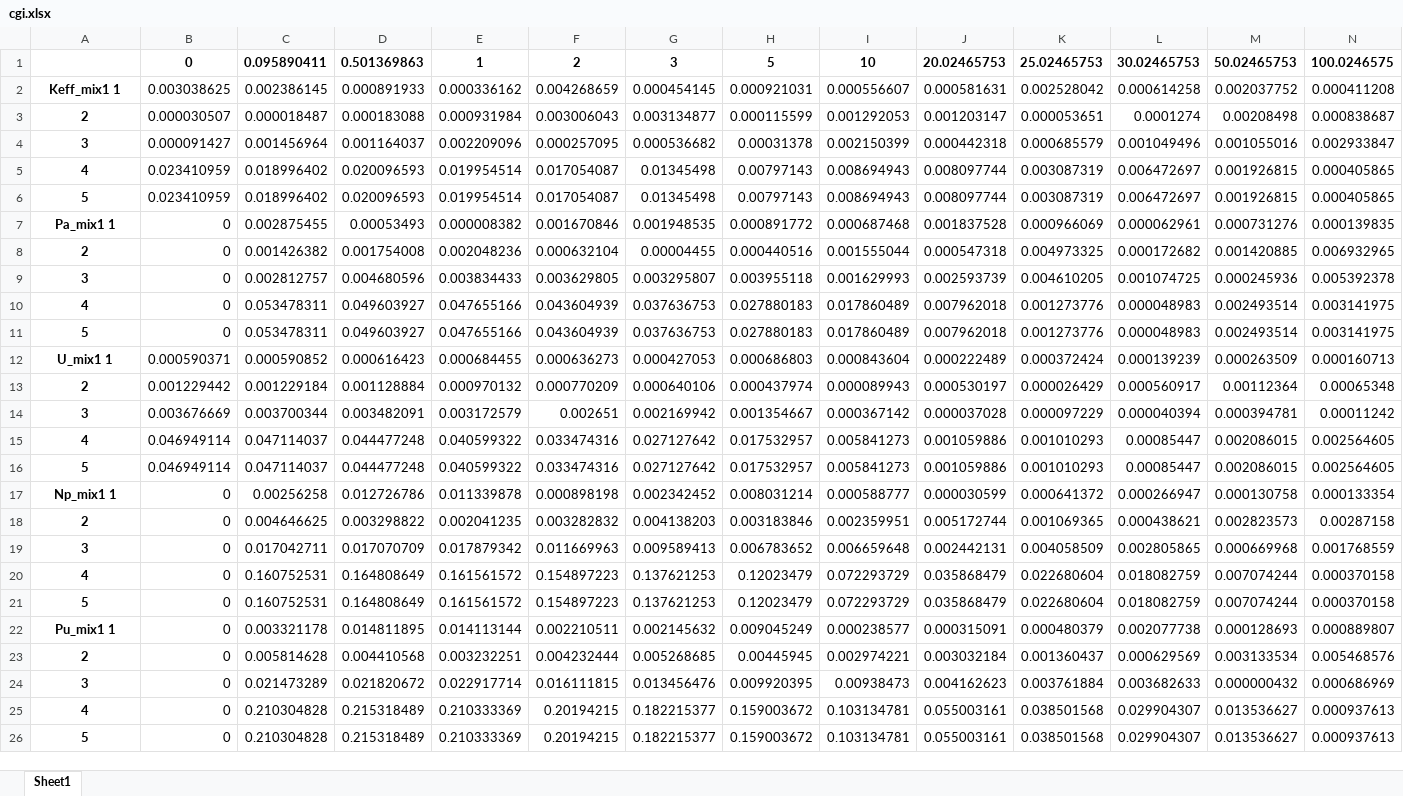
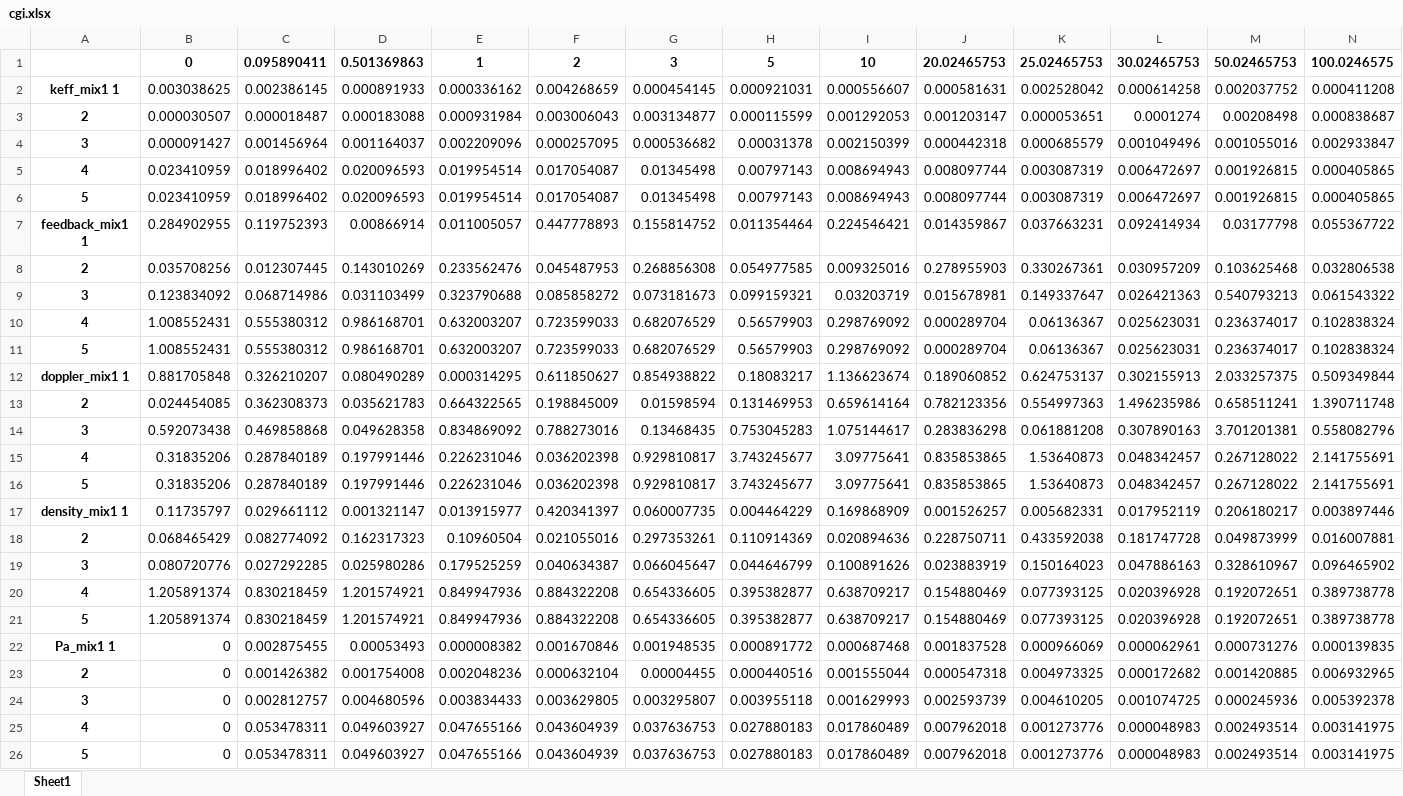
Before and after one commit to felipercr/git_cgi, an Excel workbook: cgi.xlsx, sheet Sheet1, drawn as a sheet; only a part is shown; the shorter side is filled out with more unchanged rows; values as stored, in another font and other column widths than the file's, no borders; rows hold the shown columns only; the diff names each change by its address in the sheet, - before the commit and + after, or states it on an @@ line.

Commit message:
Feedback coefficient added

```diff
--- a/cgi.xlsx (sheet Sheet1)
+++ b/cgi.xlsx (sheet Sheet1)
-A2: Keff_mix1 1
+A2: keff_mix1 1
+row 7: feedback_mix1 1 | 0.284902955 | 0.119752393 | 0.00866914 | 0.011005057 | 0.447778893 | 0.155814752 | 0.011354464 | 0.224546421 | 0.014359867 | 0.037663231 | 0.092414934 | 0.03177798 | 0.055367722
+row 8: 2 | 0.035708256 | 0.012307445 | 0.143010269 | 0.233562476 | 0.045487953 | 0.268856308 | 0.054977585 | 0.009325016 | 0.278955903 | 0.330267361 | 0.030957209 | 0.103625468 | 0.032806538
+row 9: 3 | 0.123834092 | 0.068714986 | 0.031103499 | 0.323790688 | 0.085858272 | 0.073181673 | 0.099159321 | 0.03203719 | 0.015678981 | 0.149337647 | 0.026421363 | 0.540793213 | 0.061543322
+row 10: 4 | 1.008552431 | 0.555380312 | 0.986168701 | 0.632003207 | 0.723599033 | 0.682076529 | 0.56579903 | 0.298769092 | 0.000289704 | 0.06136367 | 0.025623031 | 0.236374017 | 0.102838324
+row 11: 5 | 1.008552431 | 0.555380312 | 0.986168701 | 0.632003207 | 0.723599033 | 0.682076529 | 0.56579903 | 0.298769092 | 0.000289704 | 0.06136367 | 0.025623031 | 0.236374017 | 0.102838324
+row 12: doppler_mix1 1 | 0.881705848 | 0.326210207 | 0.080490289 | 0.000314295 | 0.611850627 | 0.854938822 | 0.18083217 | 1.136623674 | 0.189060852 | 0.624753137 | 0.302155913 | 2.033257375 | 0.509349844
+row 13: 2 | 0.024454085 | 0.362308373 | 0.035621783 | 0.664322565 | 0.198845009 | 0.01598594 | 0.131469953 | 0.659614164 | 0.782123356 | 0.554997363 | 1.496235986 | 0.658511241 | 1.390711748
+row 14: 3 | 0.592073438 | 0.469858868 | 0.049628358 | 0.834869092 | 0.788273016 | 0.13468435 | 0.753045283 | 1.075144617 | 0.283836298 | 0.061881208 | 0.307890163 | 3.701201381 | 0.558082796
+row 15: 4 | 0.31835206 | 0.287840189 | 0.197991446 | 0.226231046 | 0.036202398 | 0.929810817 | 3.743245677 | 3.09775641 | 0.835853865 | 1.53640873 | 0.048342457 | 0.267128022 | 2.141755691
+row 16: 5 | 0.31835206 | 0.287840189 | 0.197991446 | 0.226231046 | 0.036202398 | 0.929810817 | 3.743245677 | 3.09775641 | 0.835853865 | 1.53640873 | 0.048342457 | 0.267128022 | 2.141755691
+row 17: density_mix1 1 | 0.11735797 | 0.029661112 | 0.001321147 | 0.013915977 | 0.420341397 | 0.060007735 | 0.004464229 | 0.169868909 | 0.001526257 | 0.005682331 | 0.017952119 | 0.206180217 | 0.003897446
+row 18: 2 | 0.068465429 | 0.082774092 | 0.162317323 | 0.10960504 | 0.021055016 | 0.297353261 | 0.110914369 | 0.020894636 | 0.228750711 | 0.433592038 | 0.181747728 | 0.049873999 | 0.016007881
+row 19: 3 | 0.080720776 | 0.027292285 | 0.025980286 | 0.179525259 | 0.040634387 | 0.066045647 | 0.044646799 | 0.100891626 | 0.023883919 | 0.150164023 | 0.047886163 | 0.328610967 | 0.096465902
+row 20: 4 | 1.205891374 | 0.830218459 | 1.201574921 | 0.849947936 | 0.884322208 | 0.654336605 | 0.395382877 | 0.638709217 | 0.154880469 | 0.077393125 | 0.020396928 | 0.192072651 | 0.389738778
+row 21: 5 | 1.205891374 | 0.830218459 | 1.201574921 | 0.849947936 | 0.884322208 | 0.654336605 | 0.395382877 | 0.638709217 | 0.154880469 | 0.077393125 | 0.020396928 | 0.192072651 | 0.389738778
```
Also changed, not shown: 1 other file.
